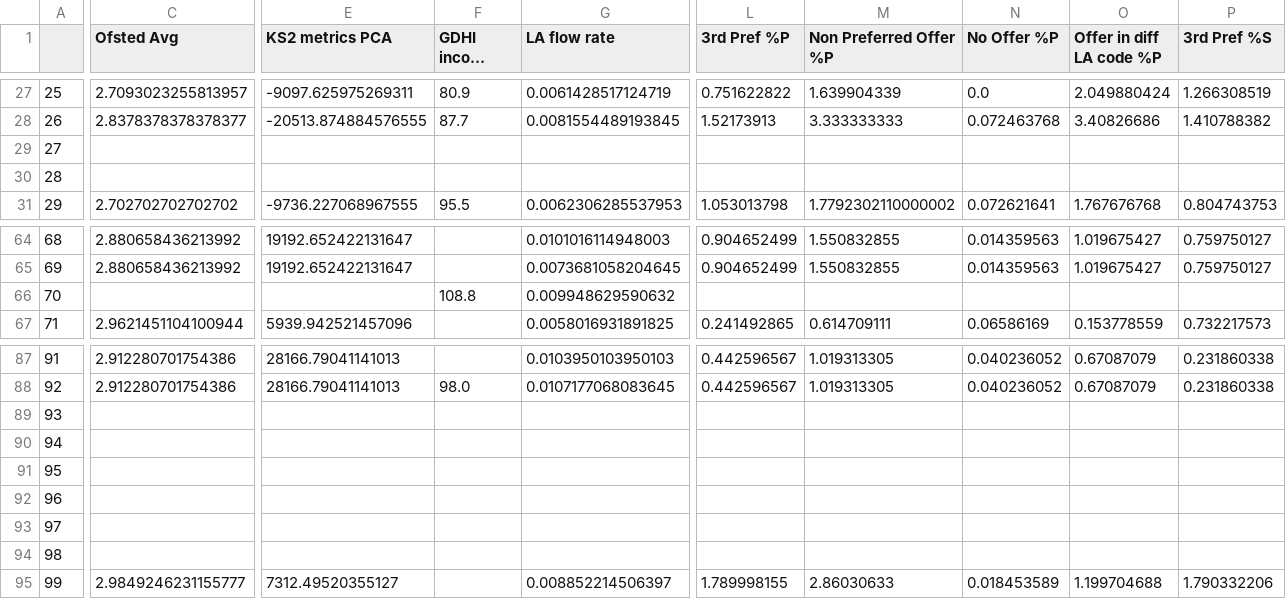
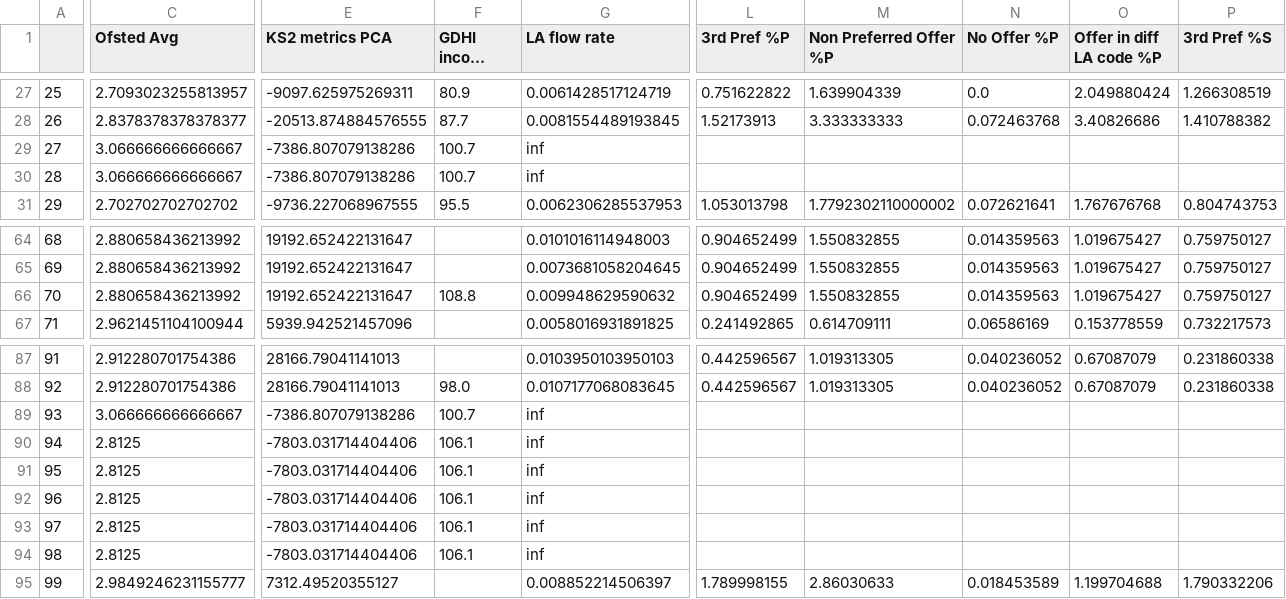
Before and after one commit to JonathanMarriott/ADS-Loneliness, a CSV file: master_df.csv, drawn as a sheet; only a part is shown, gaps mark what is left out; long unchanged cells end in …; the diff covers the shown part only; the diff names each change by its address in the sheet, - before the commit and + after, or states it on an @@ line.

```diff
--- a/master_df.csv
+++ b/master_df.csv
-C29:C30 (Ofsted Avg): (empty)
+C29:C30 (Ofsted Avg): 3.066666666666667
-E29:E30 (KS2 metrics PCA): (empty)
+E29:E30 (KS2 metrics PCA): -7386.807079138286
-F29:F30 (GDHI income index): (empty)
+F29:F30 (GDHI income index): 100.7
-G29:G30 (LA flow rate): (empty)
+G29:G30 (LA flow rate): inf
-C66 (Ofsted Avg): (empty)
+C66 (Ofsted Avg): 2.880658436213992
-E66 (KS2 metrics PCA): (empty)
+E66 (KS2 metrics PCA): 19192.652422131647
-L66 (3rd Pref %P): (empty)
+L66 (3rd Pref %P): 0.904652499
-M66 (Non Preferred Offer %P): (empty)
+M66 (Non Preferred Offer %P): 1.550832855
-N66 (No Offer %P): (empty)
+N66 (No Offer %P): 0.014359563
-O66 (Offer in diff LA code %P): (empty)
+O66 (Offer in diff LA code %P): 1.019675427
-P66 (3rd Pref %S): (empty)
+P66 (3rd Pref %S): 0.759750127
-C89 (Ofsted Avg): (empty)
+C89 (Ofsted Avg): 3.066666666666667
-E89 (KS2 metrics PCA): (empty)
+E89 (KS2 metrics PCA): -7386.807079138286
-F89 (GDHI income index): (empty)
+F89 (GDHI income index): 100.7
-G89:G94 (LA flow rate): (empty)
+G89:G94 (LA flow rate): inf
-C90:C94 (Ofsted Avg): (empty)
+C90:C94 (Ofsted Avg): 2.8125
-E90:E94 (KS2 metrics PCA): (empty)
+E90:E94 (KS2 metrics PCA): -7803.031714404406
-F90:F94 (GDHI income index): (empty)
+F90:F94 (GDHI income index): 106.1
```
Also changed, not shown: 10 edited cells elsewhere in this file, 2 other files.
